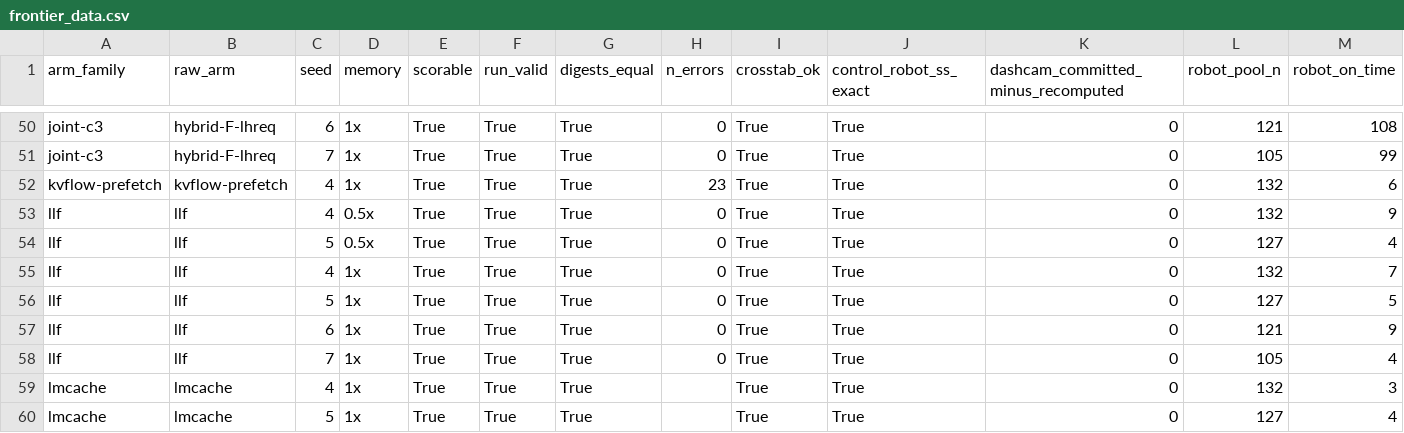
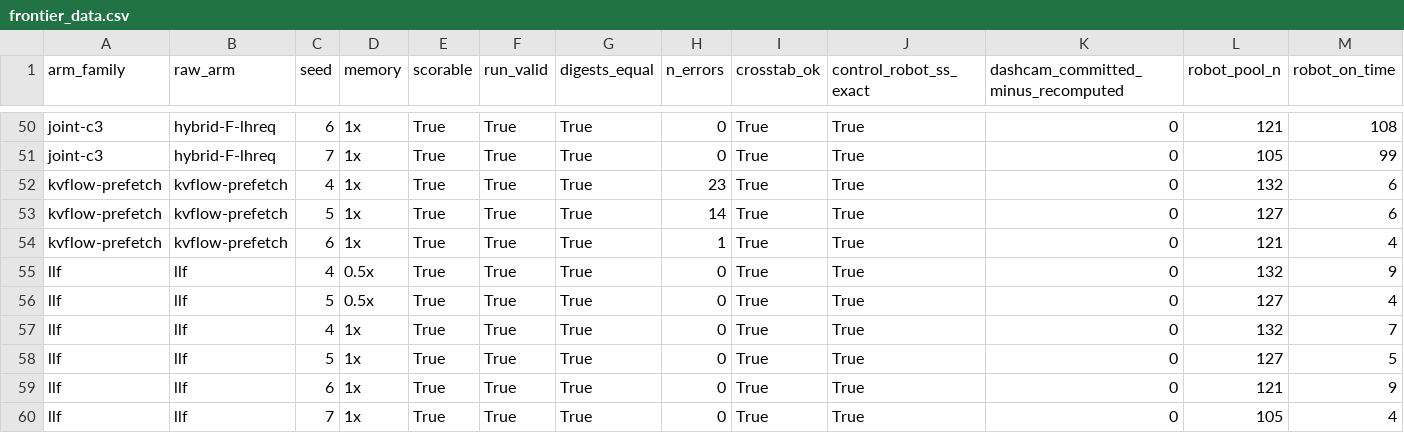
Before and after one commit to nesl/fm-switching, a CSV file: reports/figures/frontier_data.csv, drawn as a sheet; only a part is shown, gaps mark what is left out; the shorter side is filled out with more unchanged rows; rows hold the shown columns only; the diff names each change by its address in the sheet, - before the commit and + after, or states it on an @@ line.

```diff
--- a/reports/figures/frontier_data.csv
+++ b/reports/figures/frontier_data.csv
+row 53: kvflow-prefetch | kvflow-prefetch | 5 | 1x | True | True | True | 14 | True | True | 0 | 127 | 6
+row 54: kvflow-prefetch | kvflow-prefetch | 6 | 1x | True | True | True | 1 | True | True | 0 | 121 | 4
```
Also changed, not shown: 12 other files.
